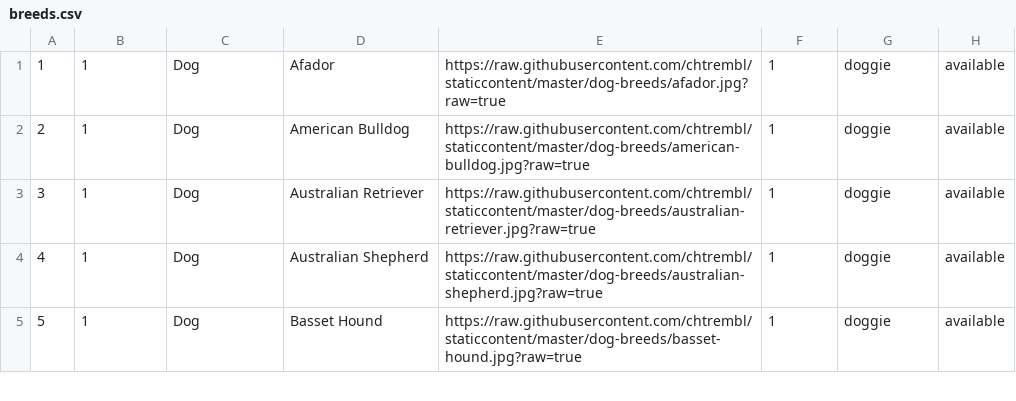
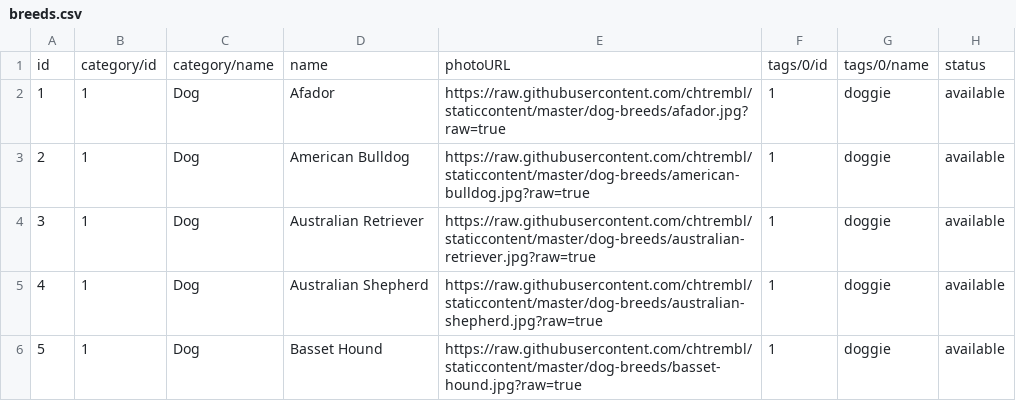
Before and after one commit to chtrembl/azure-cloud, a CSV file: petstore/petstoredataops/breeds.csv, drawn as a sheet; only a part is shown; the diff names each change by its address in the sheet, - before the commit and + after, or states it on an @@ line.

Commit message:
Update breeds.csv

```diff
--- a/petstore/petstoredataops/breeds.csv
+++ b/petstore/petstoredataops/breeds.csv
+row 1: id | category/id | category/name | name | photoURL | tags/0/id | tags/0/name | status
```
